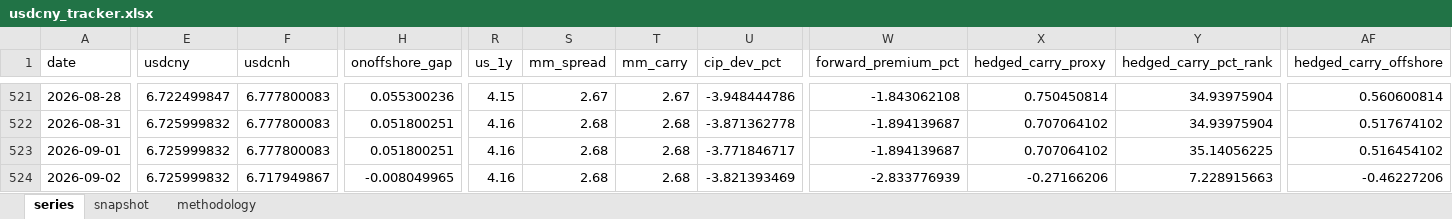
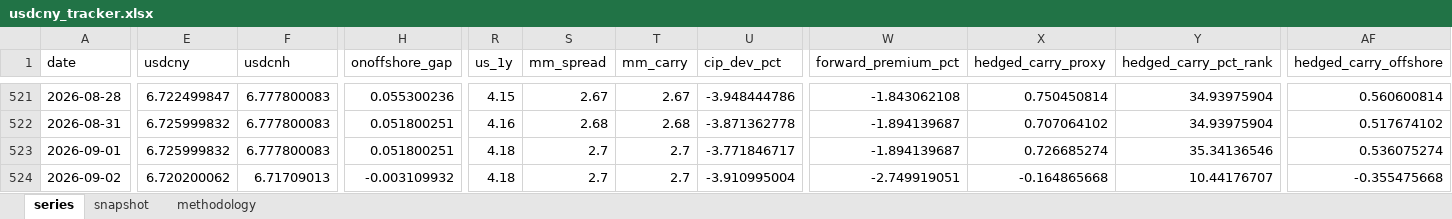
Before and after one commit to erickviann1-dev/usdcny-tracker, an Excel workbook: docs/usdcny_tracker.xlsx, sheet series, drawn as a sheet; only a part is shown, gaps mark what is left out; values as stored, in another font and other column widths than the file's, no borders; the diff covers the shown part only; the diff names each change by its address in the sheet, - before the commit and + after, or states it on an @@ line.

```diff
--- a/docs/usdcny_tracker.xlsx (sheet series)
+++ b/docs/usdcny_tracker.xlsx (sheet series)
-R523:R524 (us_1y): 4.16
+R523:R524 (us_1y): 4.18
-S523:S524 (mm_spread): 2.68
+S523:S524 (mm_spread): 2.7
-T523:T524 (mm_carry): 2.68
+T523:T524 (mm_carry): 2.7
-X523 (hedged_carry_proxy): 0.707064102
+X523 (hedged_carry_proxy): 0.726685274
-Y523 (hedged_carry_pct_rank): 35.14056225
+Y523 (hedged_carry_pct_rank): 35.34136546
-AF523 (hedged_carry_offshore): 0.516454102
+AF523 (hedged_carry_offshore): 0.536075274
-E524 (usdcny): 6.725999832
+E524 (usdcny): 6.720200062
-F524 (usdcnh): 6.717949867
+F524 (usdcnh): 6.71709013
-H524 (onoffshore_gap): -0.008049965
+H524 (onoffshore_gap): -0.003109932
-U524 (cip_dev_pct): -3.821393469
+U524 (cip_dev_pct): -3.910995004
-W524 (forward_premium_pct): -2.833776939
+W524 (forward_premium_pct): -2.749919051
-X524 (hedged_carry_proxy): -0.27166206
+X524 (hedged_carry_proxy): -0.164865668
-Y524 (hedged_carry_pct_rank): 7.228915663
+Y524 (hedged_carry_pct_rank): 10.44176707
-AF524 (hedged_carry_offshore): -0.46227206
+AF524 (hedged_carry_offshore): -0.355475668
```
Also changed, not shown: 8 edited cells elsewhere in this sheet, sheet snapshot, 3 other files.
